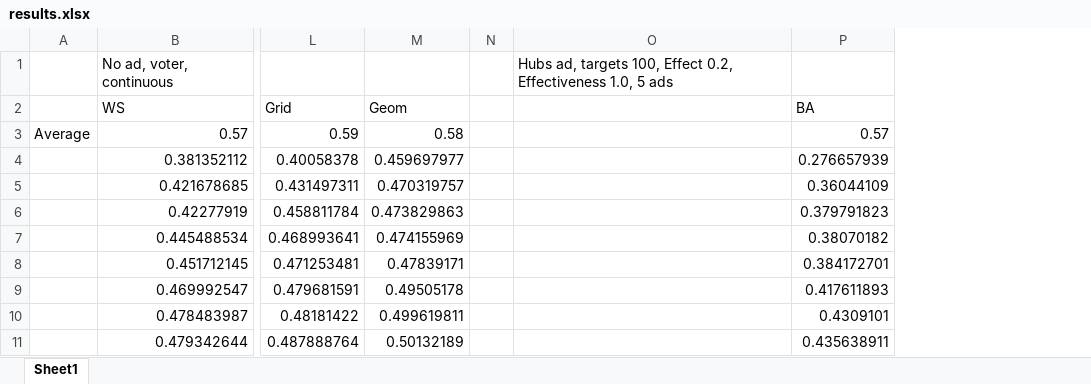
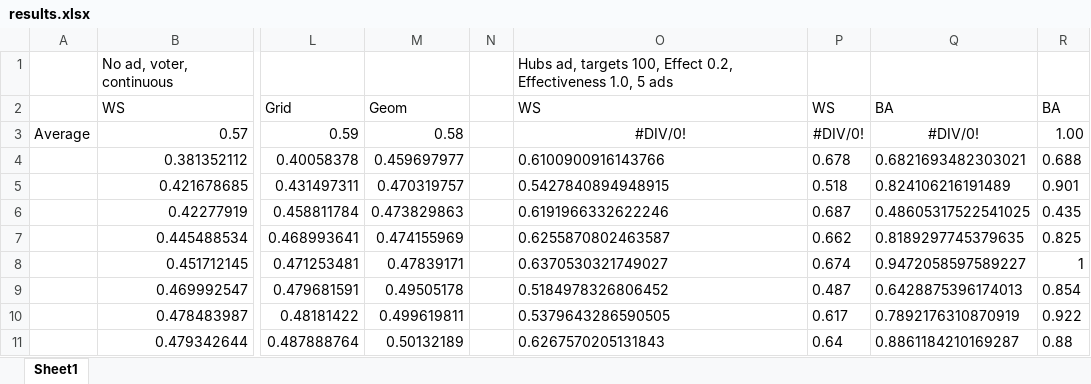
Before and after one commit to xdrazkov/IV109-project, an Excel workbook: results.xlsx, sheet Sheet1, drawn as a sheet; only a part is shown, gaps mark what is left out; values as stored, in another font and other column widths than the file's, no borders; removed rows and columns are numbered as before the commit, all else as after; the diff covers the shown part only; the diff names each change by its address in the sheet, - before the commit and + after, or states it on an @@ line.

Commit message:
Add simulation dara

```diff
--- a/results.xlsx (sheet Sheet1)
+++ b/results.xlsx (sheet Sheet1)
-column O, row 1: Hubs ad, targets 100, Effect 0.2, Effectiveness 1.0, 5 ads
-column P, rows 2-11: BA | 0.57 | 0.276657939 | 0.36044109 | 0.379791823 | 0.38070182 | 0.384172701 | 0.417611893 | 0.4309101 | 0.435638911
+column O, rows 1-11: Hubs ad, targets 100, Effect 0.2, Effectiveness 1.0, 5 ads | WS | #DIV/0! | 0.6100900916143766 | 0.5427840894948915 | 0.6191966332622246 | 0.6255870802463587 | 0.6370530321749027 | 0.5184978326806452 | 0.5379643286590505 | 0.6267570205131843
+column P, rows 2-11: WS | #DIV/0! | 0.678 | 0.518 | 0.687 | 0.662 | 0.674 | 0.487 | 0.617 | 0.64
+column Q, rows 2-11: BA | #DIV/0! | 0.6821693482303021 | 0.824106216191489 | 0.48605317522541025 | 0.8189297745379635 | 0.9472058597589227 | 0.6428875396174013 | 0.7892176310870919 | 0.8861184210169287
+column R, rows 2-11: BA | 1.00 | 0.688 | 0.901 | 0.435 | 0.825 | 1 | 0.854 | 0.922 | 0.88
```
Also changed, not shown: 38 added rows elsewhere in this sheet.
